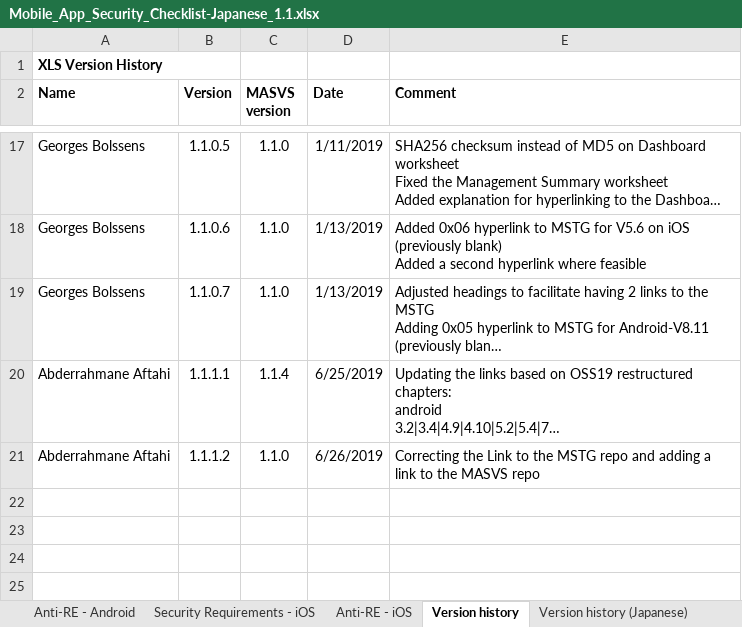
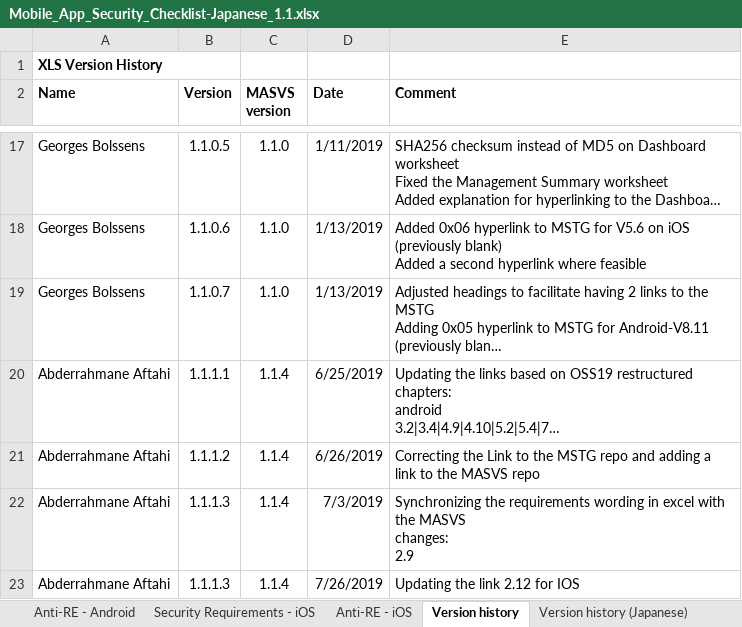
Before and after one commit to coky-t/owasp-mastg-ja, an Excel workbook: Checklists/Mobile_App_Security_Checklist-Japanese_1.1.xlsx, sheet Version history, drawn as a sheet; only a part is shown, gaps mark what is left out; long unchanged cells end in …; values as stored, in another font and other column widths than the file's, no borders; ↵ is a line break in a cell; the diff names each change by its address in the sheet, - before the commit and + after, or states it on an @@ line.

Commit message:
Update Checklist

```diff
--- a/Checklists/Mobile_App_Security_Checklist-Japanese_1.1.xlsx (sheet Version history)
+++ b/Checklists/Mobile_App_Security_Checklist-Japanese_1.1.xlsx (sheet Version history)
-C21 (MASVS version): 1.1.0
+C21 (MASVS version): 1.1.4
+row 22: Abderrahmane Aftahi | 1.1.1.3 | 1.1.4 | 7/3/2019 | Synchronizing the requirements wording in excel with the MASVS ↵ changes: ↵ 2.9
+row 23: Abderrahmane Aftahi | 1.1.1.3 | 1.1.4 | 7/26/2019 | Updating the link 2.12 for IOS
```
Also changed, not shown: sheet Version history (Japanese), sheet Security Requirements - iOS, sheet Security Requirements - Android.
